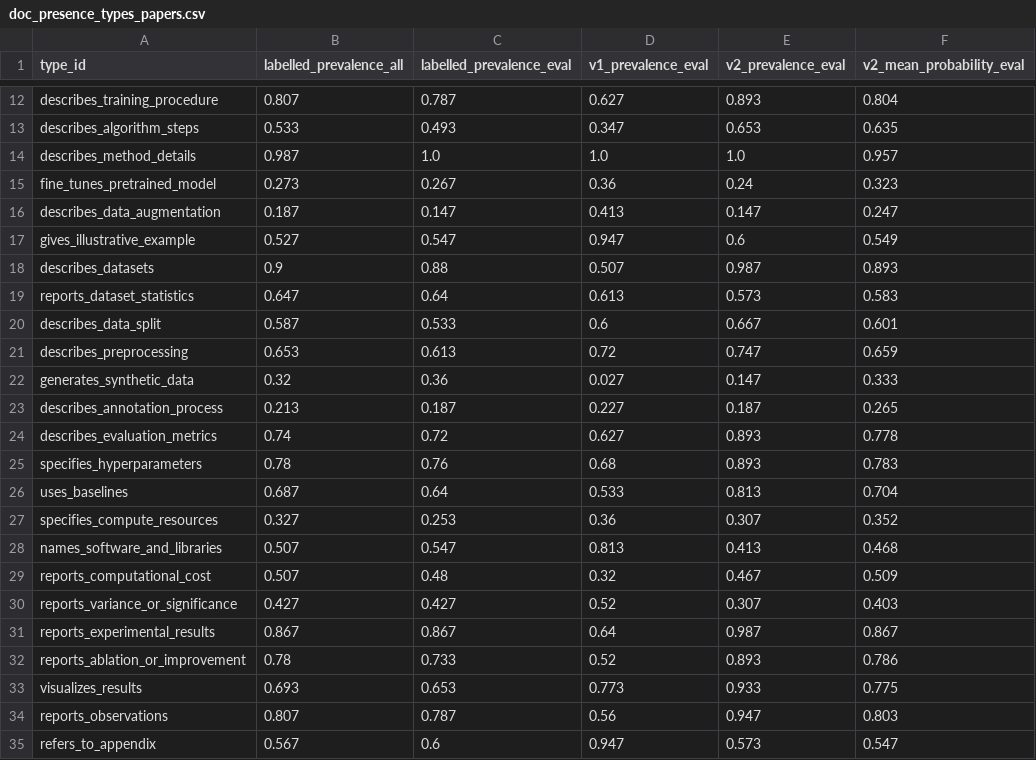
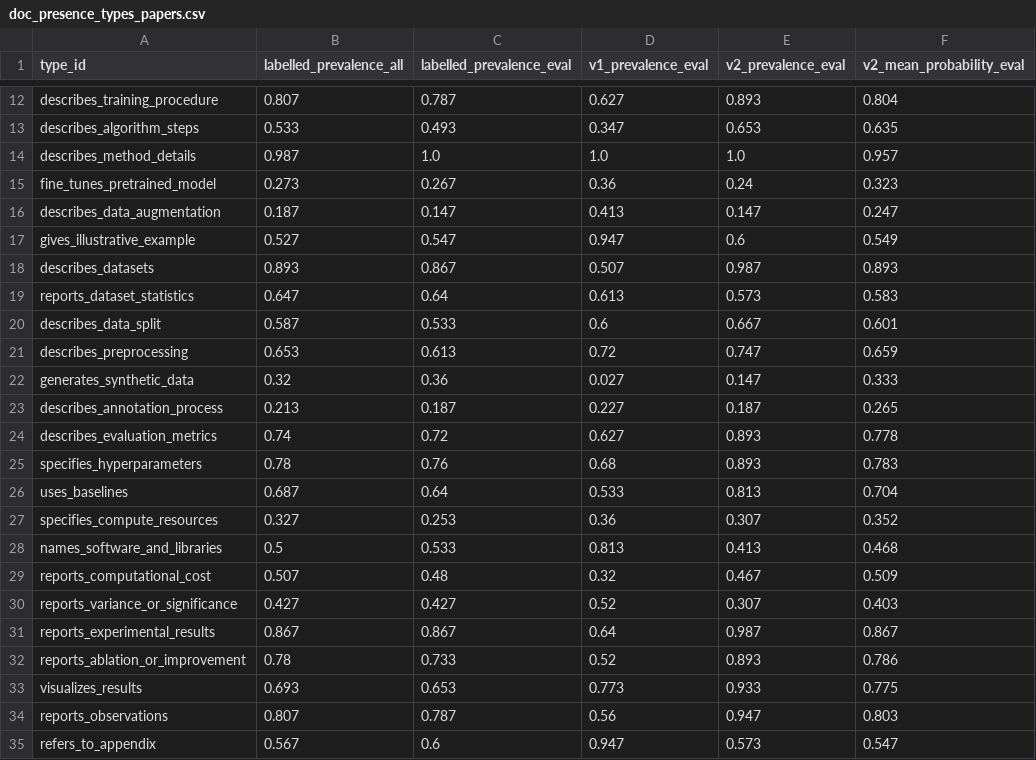
Before and after one commit to parsa-hke/negative-space-reader, a CSV file: reports/tables/doc_presence_types_papers.csv, drawn as a sheet; only a part is shown, gaps mark what is left out.

```diff
--- a/reports/tables/doc_presence_types_papers.csv
+++ b/reports/tables/doc_presence_types_papers.csv
@@ -17,3 +17,3 @@ describes_data_augmentation,0.187,0.147,0.413,0.147,0.247
 gives_illustrative_example,0.527,0.547,0.947,0.6,0.549
-describes_datasets,0.9,0.88,0.507,0.987,0.893
+describes_datasets,0.893,0.867,0.507,0.987,0.893
 reports_dataset_statistics,0.647,0.64,0.613,0.573,0.583
@@ -27,3 +27,3 @@ uses_baselines,0.687,0.64,0.533,0.813,0.704
 specifies_compute_resources,0.327,0.253,0.36,0.307,0.352
-names_software_and_libraries,0.507,0.547,0.813,0.413,0.468
+names_software_and_libraries,0.5,0.533,0.813,0.413,0.468
 reports_computational_cost,0.507,0.48,0.32,0.467,0.509
```
Also changed, not shown: reports/tables/doc_presence_papers.csv, reports/tables/profile_prevalence_papers.csv, 19 other files.
